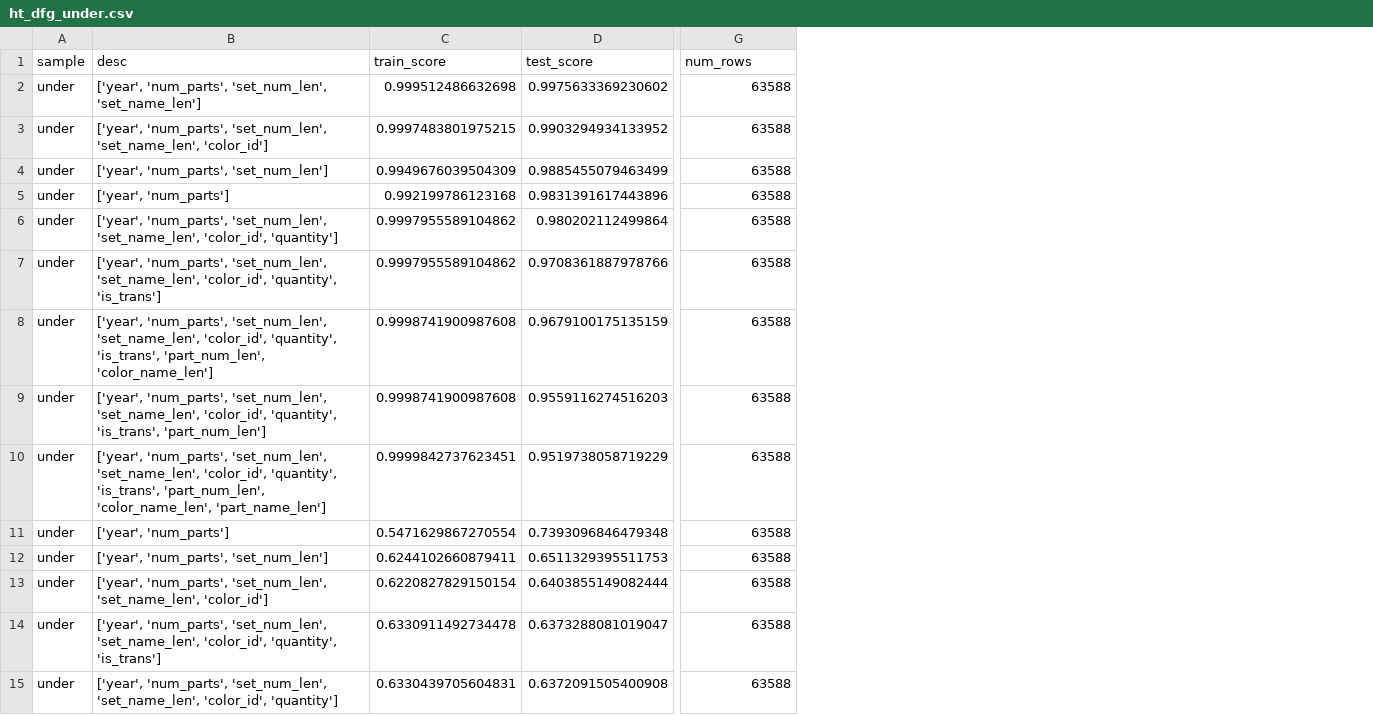
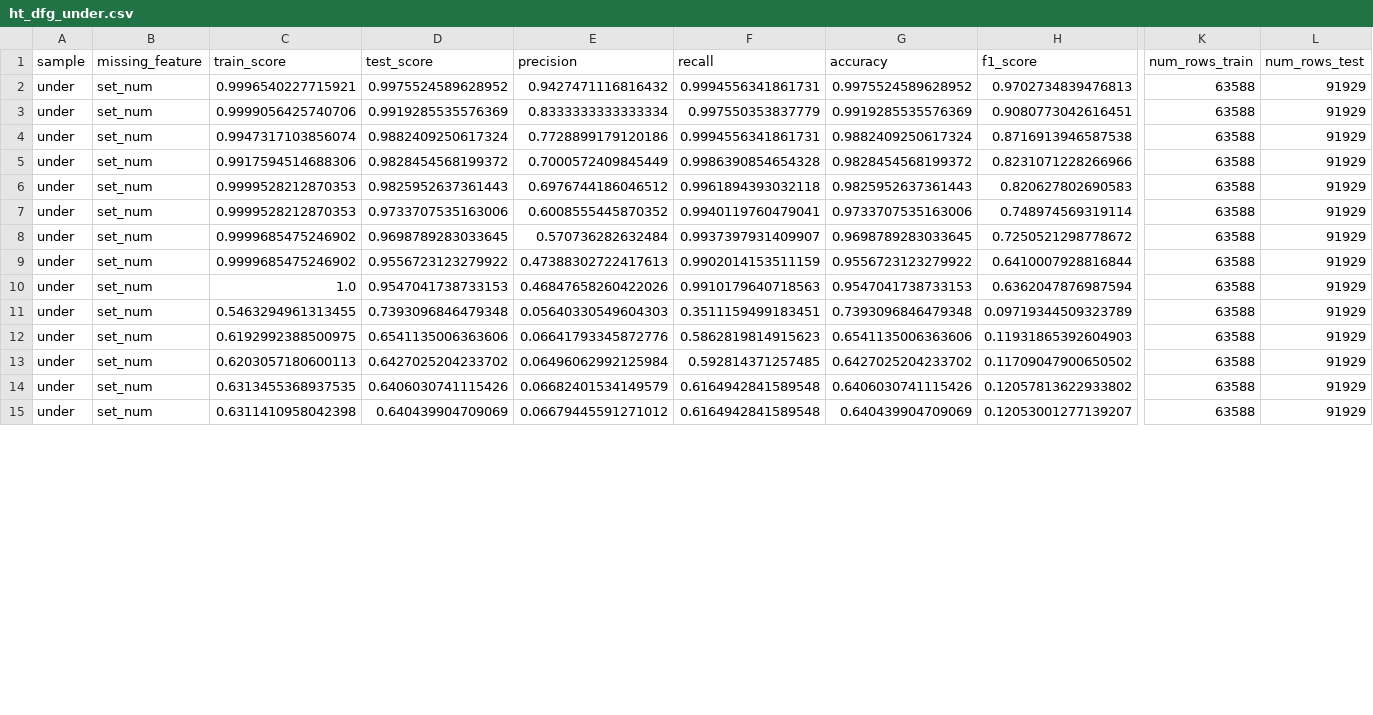
Before and after one commit to mkipper/capstone2-lego-data, a CSV file: data from notebooks/ht_dfg_under.csv, drawn as a sheet; only a part is shown, gaps mark what is left out; removed rows and columns are numbered as before the commit, all else as after; the diff covers the shown part only; the diff names each change by its address in the sheet, - before the commit and + after, or states it on an @@ line.

```diff
--- a/data from notebooks/ht_dfg_under.csv
+++ b/data from notebooks/ht_dfg_under.csv
-column B (desc), rows 2-15: ['year', 'num_parts', 'set_num_len', 'set_name_len'] | ['year', 'num_parts', 'set_num_len', 'set_name_len', 'color_id'] | ['year', 'num_parts', 'set_num_len'] | ['year', 'num_parts'] | ['year', 'num_parts', 'set_num_len', 'set_name_len', 'color_id', 'quantity'] | ['year', 'num_parts', 'set_num_len', 'set_name_len', 'color_id', 'quantity', 'is_trans'] | ['year', 'num_parts', 'set_num_len', 'set_name_len', 'color_id', 'quantity', 'is_trans', 'part_num_len', 'color_name_len'] | ['year', 'num_parts', 'set_num_len', 'set_name_len', 'color_id', 'quantity', 'is_trans', 'part_num_len'] | ['year', 'num_parts', 'set_num_len', 'set_name_len', 'color_id', 'quantity', 'is_trans', 'part_num_len', 'color_name_len', 'part_name_len'] | ['year', 'num_parts'] | ['year', 'num_parts', 'set_num_len'] | ['year', 'num_parts', 'set_num_len', 'set_name_len', 'color_id'] | ['year', 'num_parts', 'set_num_len', 'set_name_len', 'color_id', 'quantity', 'is_trans'] | ['year', 'num_parts', 'set_num_len', 'set_name_len', 'color_id', 'quantity']
+column B (missing_feature), rows 2-15: all set_num
+column E (precision), rows 2-15: 0.9427471116816432 | 0.8333333333333334 | 0.7728899179120186 | 0.7000572409845449 | 0.6976744186046512 | 0.6008555445870352 | 0.570736282632484 | 0.47388302722417613 | 0.46847658260422026 | 0.05640330549604303 | 0.06641793345872776 | 0.06496062992125984 | 0.06682401534149579 | 0.06679445591271012
+column F (recall), rows 2-15: 0.9994556341861731 | 0.997550353837779 | 0.9994556341861731 | 0.9986390854654328 | 0.9961894393032118 | 0.9940119760479041 | 0.9937397931409907 | 0.9902014153511159 | 0.9910179640718563 | 0.3511159499183451 | 0.5862819814915623 | 0.592814371257485 | 0.6164942841589548 | 0.6164942841589548
+column G (accuracy), rows 2-15: 0.9975524589628952 | 0.9919285535576369 | 0.9882409250617324 | 0.9828454568199372 | 0.9825952637361443 | 0.9733707535163006 | 0.9698789283033645 | 0.9556723123279922 | 0.9547041738733153 | 0.7393096846479348 | 0.6541135006363606 | 0.6427025204233702 | 0.6406030741115426 | 0.640439904709069
+column H (f1_score), rows 2-15: 0.9702734839476813 | 0.9080773042616451 | 0.8716913946587538 | 0.8231071228266966 | 0.820627802690583 | 0.748974569319114 | 0.7250521298778672 | 0.6410007928816844 | 0.6362047876987594 | 0.09719344509323789 | 0.11931865392604903 | 0.11709047900650502 | 0.12057813622933802 | 0.12053001277139207
+column L (num_rows_test), rows 2-15: all 91929
-K1: num_rows
+K1: num_rows_train
-C2 (train_score): 0.999512486632698
+C2 (train_score): 0.9996540227715921
-D2 (test_score): 0.9975633369230602
+D2 (test_score): 0.9975524589628952
-C3 (train_score): 0.9997483801975215
+C3 (train_score): 0.9999056425740706
-D3 (test_score): 0.9903294934133952
+D3 (test_score): 0.9919285535576369
-C4 (train_score): 0.9949676039504309
+C4 (train_score): 0.9947317103856074
-D4 (test_score): 0.9885455079463499
+D4 (test_score): 0.9882409250617324
-C5 (train_score): 0.992199786123168
+C5 (train_score): 0.9917594514688306
-D5 (test_score): 0.9831391617443896
+D5 (test_score): 0.9828454568199372
-C6:C7 (train_score): 0.9997955589104862
+C6:C7 (train_score): 0.9999528212870353
-D6 (test_score): 0.980202112499864
+D6 (test_score): 0.9825952637361443
-D7 (test_score): 0.9708361887978766
+D7 (test_score): 0.9733707535163006
-C8:C9 (train_score): 0.9998741900987608
+C8:C9 (train_score): 0.9999685475246902
-D8 (test_score): 0.9679100175135159
+D8 (test_score): 0.9698789283033645
-D9 (test_score): 0.9559116274516203
+D9 (test_score): 0.9556723123279922
-C10 (train_score): 0.9999842737623451
+C10 (train_score): 1.0
-D10 (test_score): 0.9519738058719229
+D10 (test_score): 0.9547041738733153
-C11 (train_score): 0.5471629867270554
+C11 (train_score): 0.5463294961313455
-C12 (train_score): 0.6244102660879411
+C12 (train_score): 0.6192992388500975
-D12 (test_score): 0.6511329395511753
+D12 (test_score): 0.6541135006363606
-C13 (train_score): 0.6220827829150154
+C13 (train_score): 0.6203057180600113
-D13 (test_score): 0.6403855149082444
+D13 (test_score): 0.6427025204233702
-C14 (train_score): 0.6330911492734478
+C14 (train_score): 0.6313455368937535
-D14 (test_score): 0.6373288081019047
+D14 (test_score): 0.6406030741115426
-C15 (train_score): 0.6330439705604831
+C15 (train_score): 0.6311410958042398
-D15 (test_score): 0.6372091505400908
+D15 (test_score): 0.640439904709069
```
Also changed, not shown: 9 edited cells elsewhere in this file, data from notebooks/ht0.csv, data from notebooks/ht_dfg_over.csv, 11 other files.
